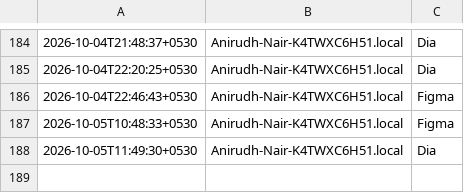
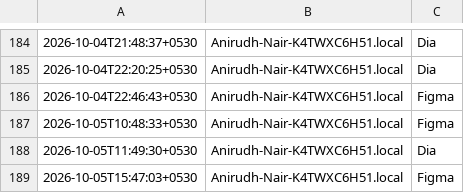
Before and after one commit to anirnair/daymeter, a TSV file: foreground-samples.tsv, drawn as a sheet; only a part is shown, gaps mark what is left out; the diff names each change by its address in the sheet, - before the commit and + after, or states it on an @@ line.

```diff
--- a/foreground-samples.tsv
+++ b/foreground-samples.tsv
+row 189: 2026-10-05T15:47:03+0530 | Anirudh-Nair-K4TWXC6H51.local | Figma
```
Also changed, not shown: dashboard/foreground-samples.tsv, public/foreground-samples.tsv, 4 other files.
